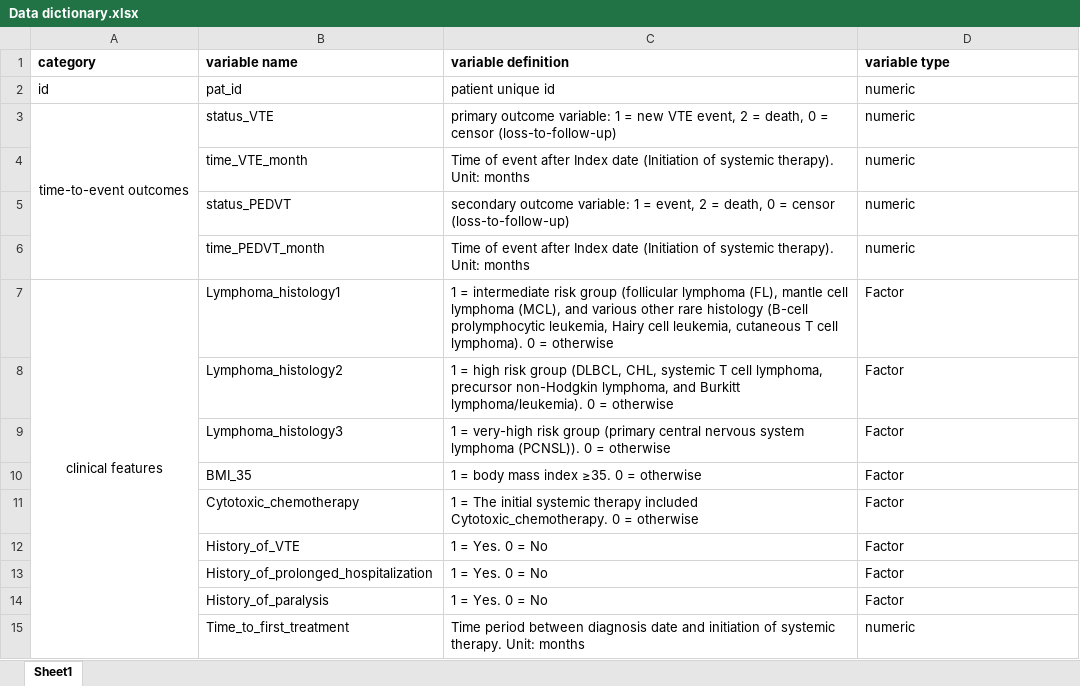
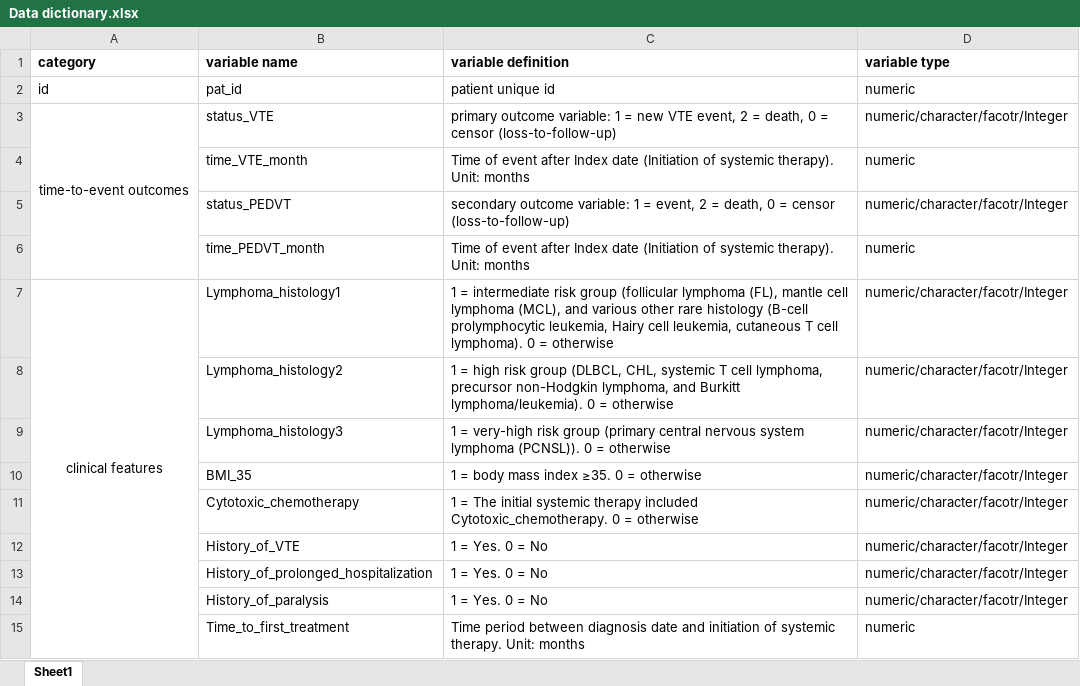
Before and after one commit to Shenglinggithub/Lymph-CAT, an Excel workbook: Data dictionary.xlsx, sheet Sheet1, drawn as a sheet; values as stored, in another font and other column widths than the file's, no borders; the diff names each change by its address in the sheet, - before the commit and + after, or states it on an @@ line.

Commit message:
Add files via upload

```diff
--- a/Data dictionary.xlsx (sheet Sheet1)
+++ b/Data dictionary.xlsx (sheet Sheet1)
-D3 (variable type): numeric
+D3 (variable type): numeric/character/facotr/Integer
-D5 (variable type): numeric
+D5 (variable type): numeric/character/facotr/Integer
-D7:D14 (variable type): Factor
+D7:D14 (variable type): numeric/character/facotr/Integer
```
